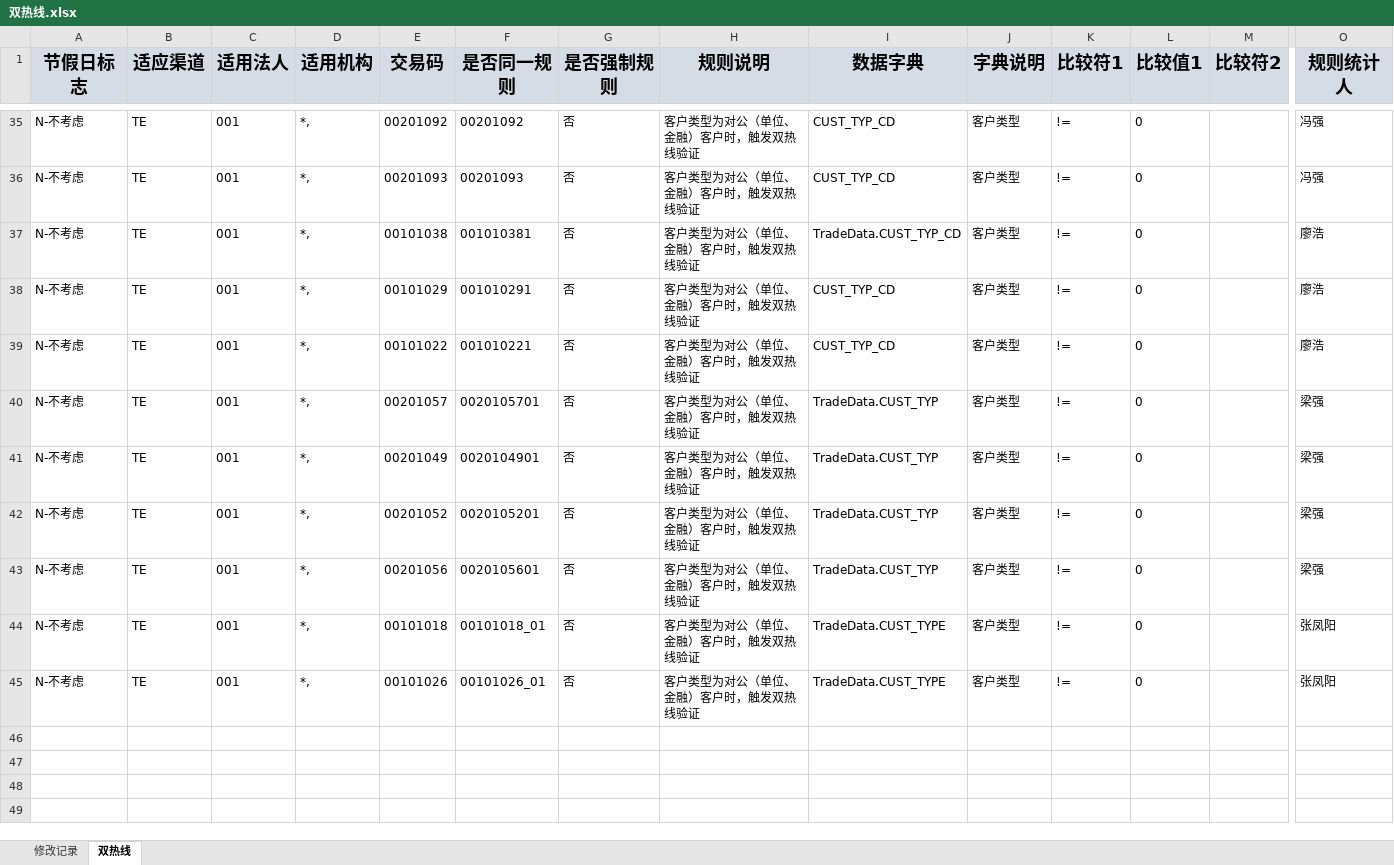
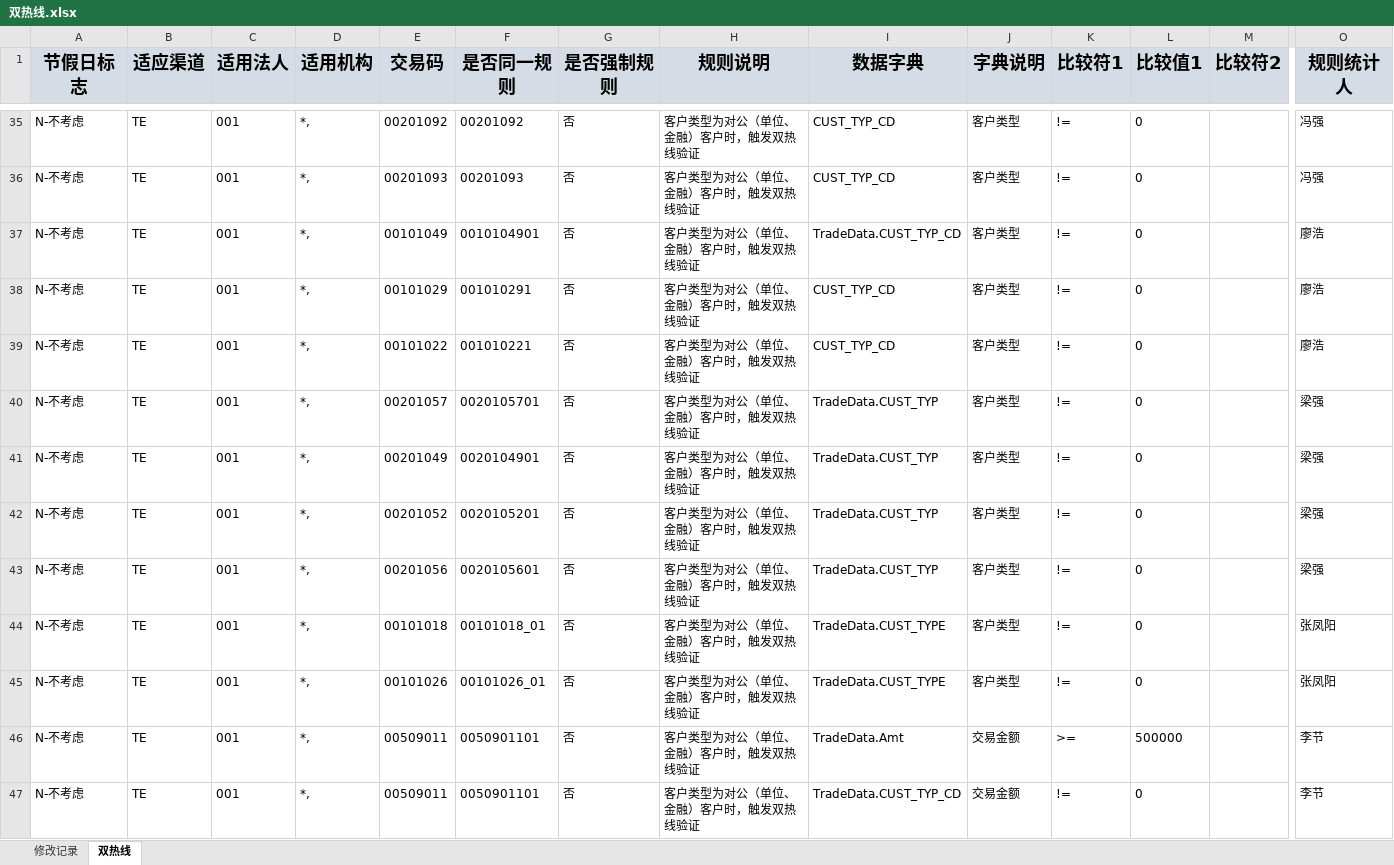
Before and after one commit to somebody2012/node-excel, an Excel workbook: src/doubleLine/双热线.xlsx, sheet 双热线, drawn as a sheet; only a part is shown, gaps mark what is left out; values as stored, in another font and other column widths than the file's, no borders; rows hold the shown columns only; the diff names each change by its address in the sheet, - before the commit and + after, or states it on an @@ line.

```diff
--- a/src/doubleLine/双热线.xlsx (sheet 双热线)
+++ b/src/doubleLine/双热线.xlsx (sheet 双热线)
-E37 (交易码): 00101038
+E37 (交易码): 00101049
-F37 (是否同一规则): 001010381
+F37 (是否同一规则): 0010104901
+row 46: N-不考虑 | TE | 001 | *, | 00509011 | 0050901101 | 否 | 客户类型为对公（单位、金融）客户时，触发双热线验证 | TradeData.Amt | 交易金额 | >= | 500000 |  | 李节
+row 47: N-不考虑 | TE | 001 | *, | 00509011 | 0050901101 | 否 | 客户类型为对公（单位、金融）客户时，触发双热线验证 | TradeData.CUST_TYP_CD | 交易金额 | != | 0 |  | 李节
```
Also changed, not shown: src/auth/授权规则收集表汇总1.0.xlsx, src/customerInput/客户信息录入.xlsx, 20 other files.
